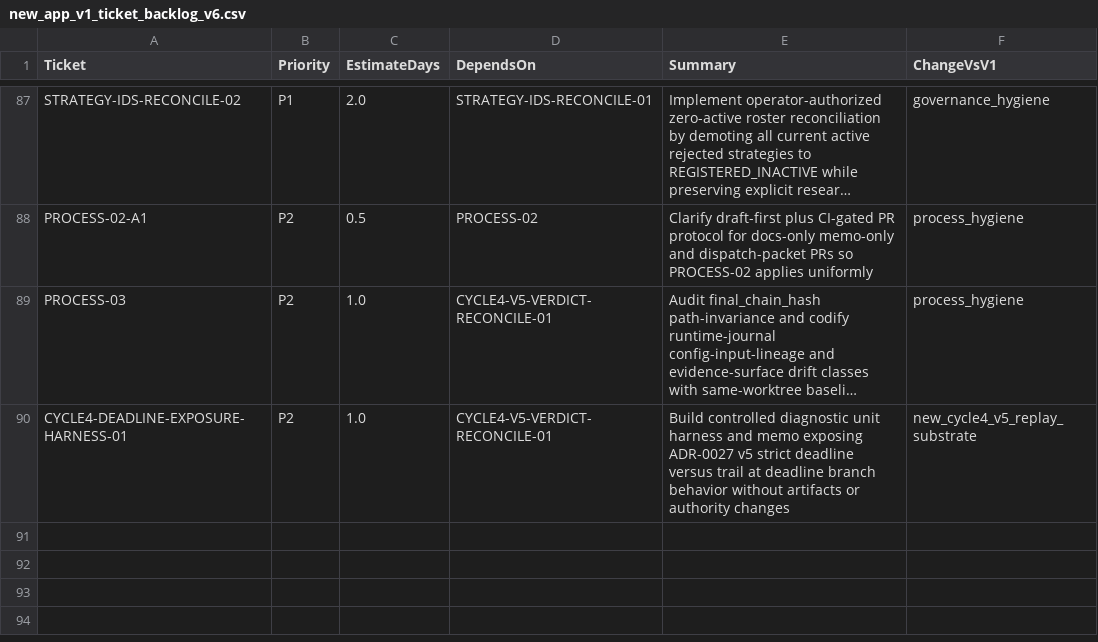
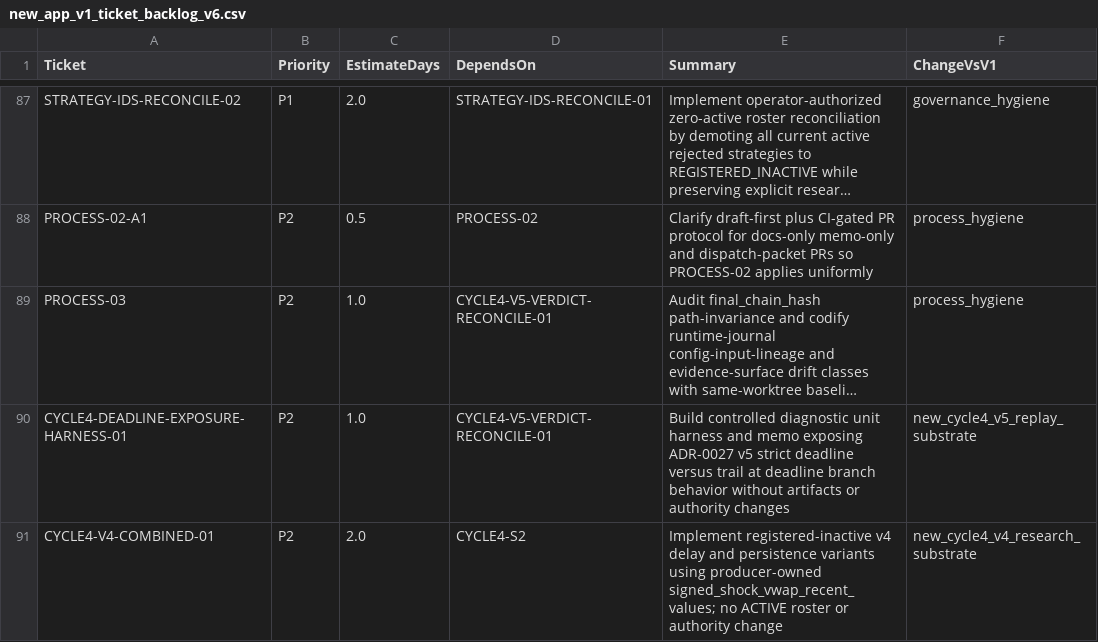
Before and after one commit to neeljaiswal90/Quant-Futures-App, a CSV file: docs/plan/new_app_v1_ticket_backlog_v6.csv, drawn as a sheet; only a part is shown, gaps mark what is left out; long unchanged cells end in …; the diff names each change by its address in the sheet, - before the commit and + after, or states it on an @@ line.

Commit message:
CYCLE4-V4-COMBINED-01 add v4 delay/persist variants (#264)
Adds registered-inactive v4 delay and persistence variants using producer-owned signed_shock_vwap_recent_values. ACTIVE and CANDIDATE rosters remain empty; no paper, broker, Phase 6, promotion, or runtime authority change.

```diff
--- a/docs/plan/new_app_v1_ticket_backlog_v6.csv
+++ b/docs/plan/new_app_v1_ticket_backlog_v6.csv
+row 91: CYCLE4-V4-COMBINED-01 | P2 | 2.0 | CYCLE4-S2 | Implement registered-inactive v4 delay and persistence variants using producer-owned signed_shock_vwap_recent_values; no ACTIVE roster or authority change | new_cycle4_v4_research_substrate
```
Also changed, not shown: 29 other files.
